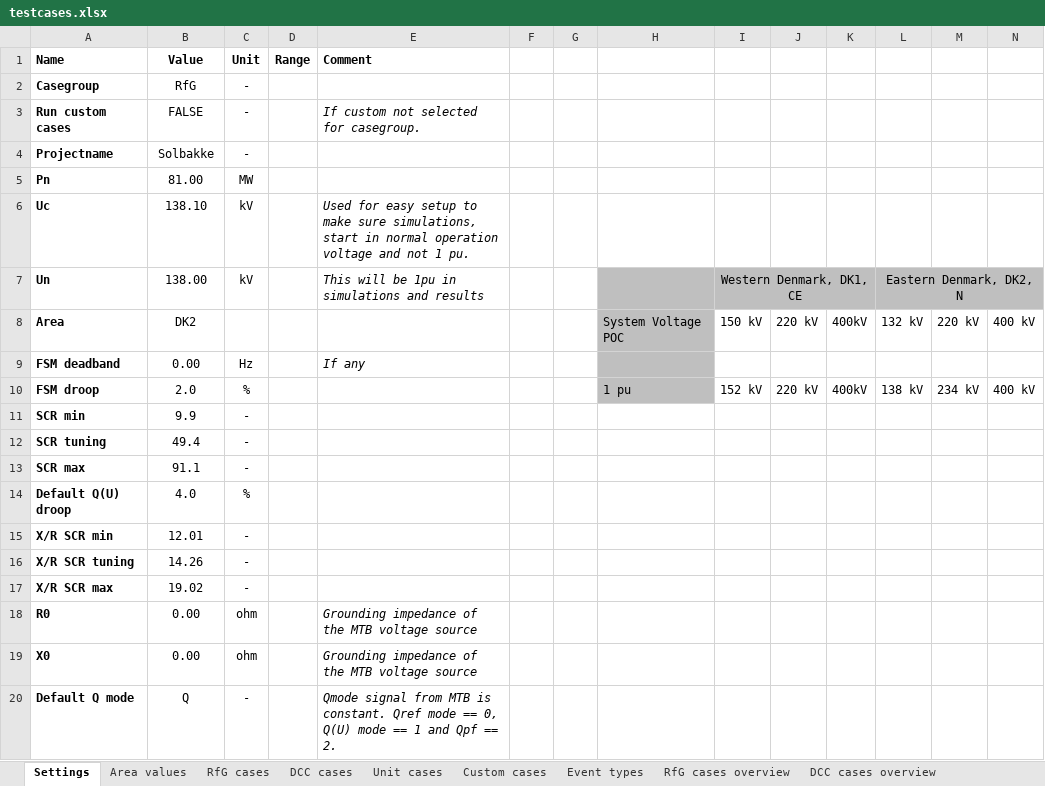
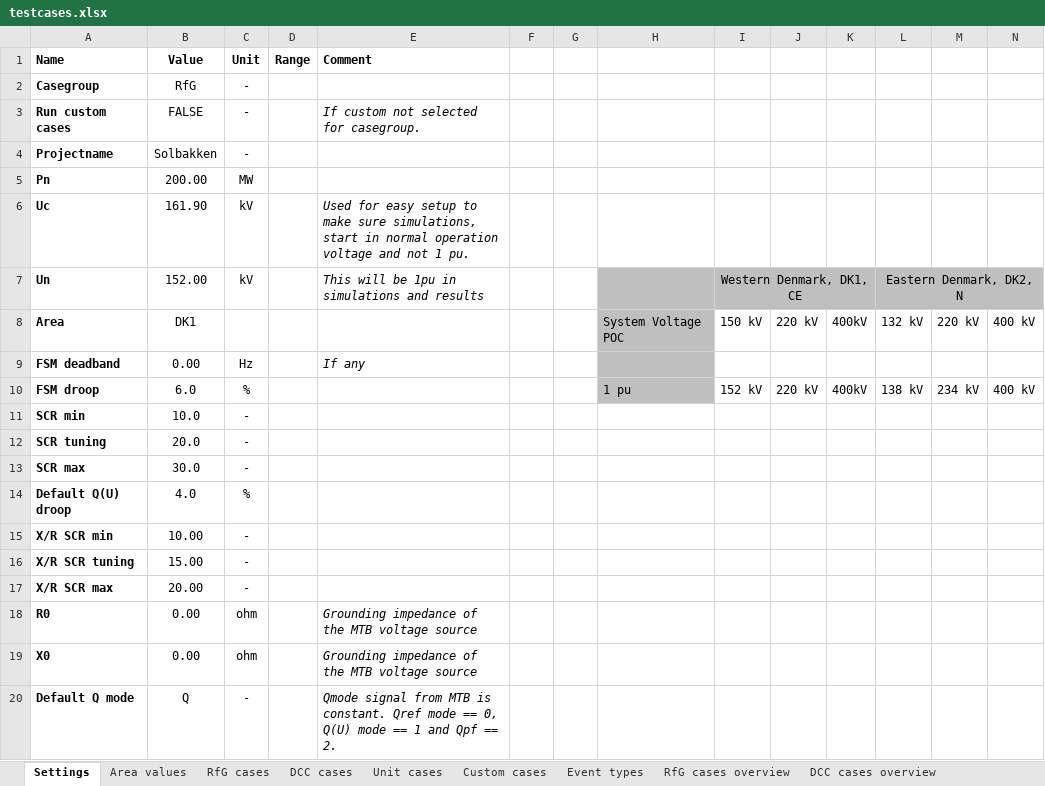
Before and after one commit to ZRPedro/MTB, an Excel workbook: testcases.xlsx, sheet Settings, drawn as a sheet; only a part is shown; values as stored, in another font and other column widths than the file's, no borders; the diff names each change by its address in the sheet, - before the commit and + after, or states it on an @@ line.

Commit message:
Update "Solbakken" data to anonymous

```diff
--- a/testcases.xlsx (sheet Settings)
+++ b/testcases.xlsx (sheet Settings)
-B4 (Value): Solbakke
+B4 (Value): Solbakken
-B5 (Value): 81.00
+B5 (Value): 200.00
-B6 (Value): 138.10
+B6 (Value): 161.90
-B7 (Value): 138.00
+B7 (Value): 152.00
-B8 (Value): DK2
+B8 (Value): DK1
-B10 (Value): 2.0
+B10 (Value): 6.0
-B11 (Value): 9.9
+B11 (Value): 10.0
-B12 (Value): 49.4
+B12 (Value): 20.0
-B13 (Value): 91.1
+B13 (Value): 30.0
-B15 (Value): 12.01
+B15 (Value): 10.00
-B16 (Value): 14.26
+B16 (Value): 15.00
-B17 (Value): 19.02
+B17 (Value): 20.00
```
Also changed, not shown: sheet RfG cases, sheet Custom cases, sheet Unit cases, sheet DCC cases, sheet Area values.
